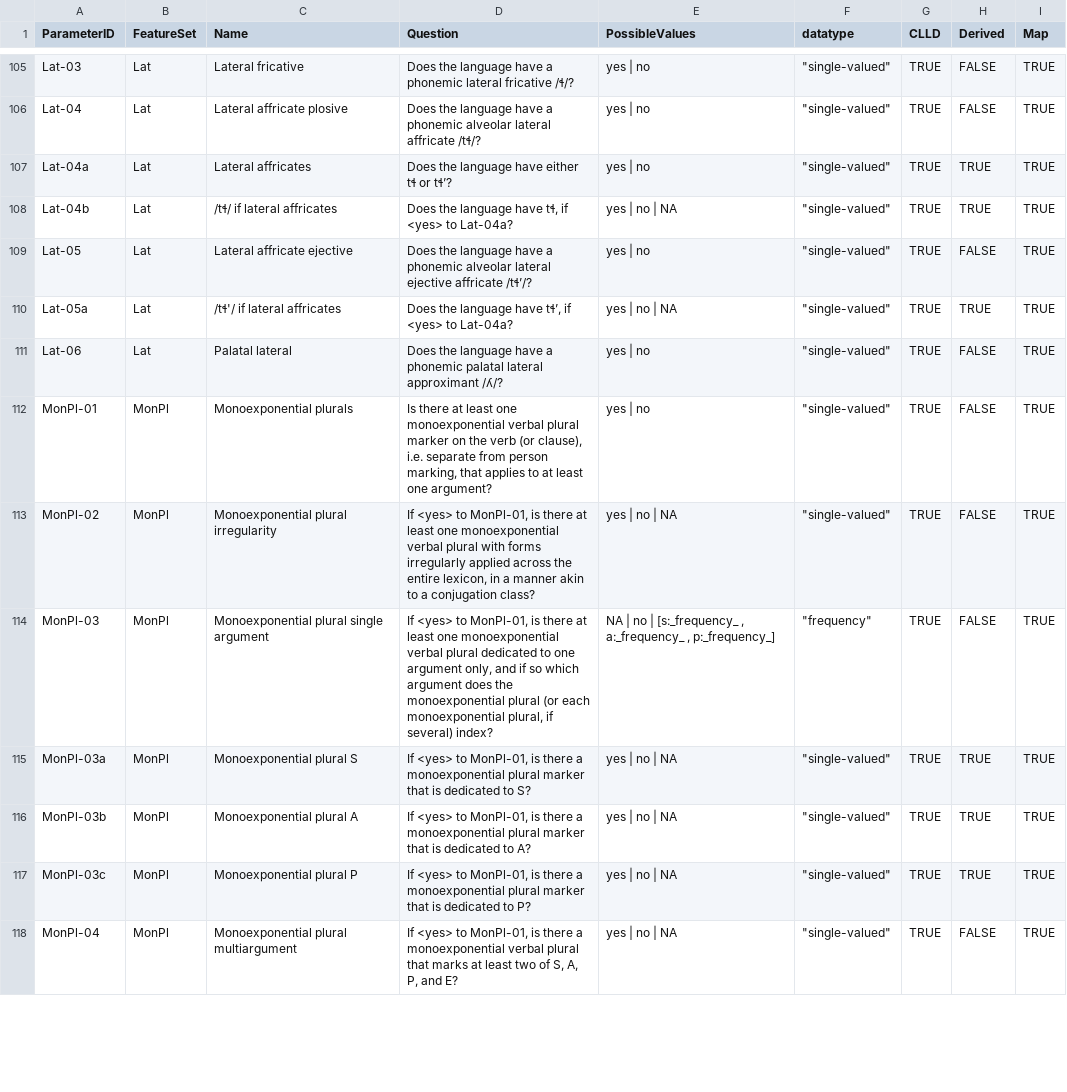
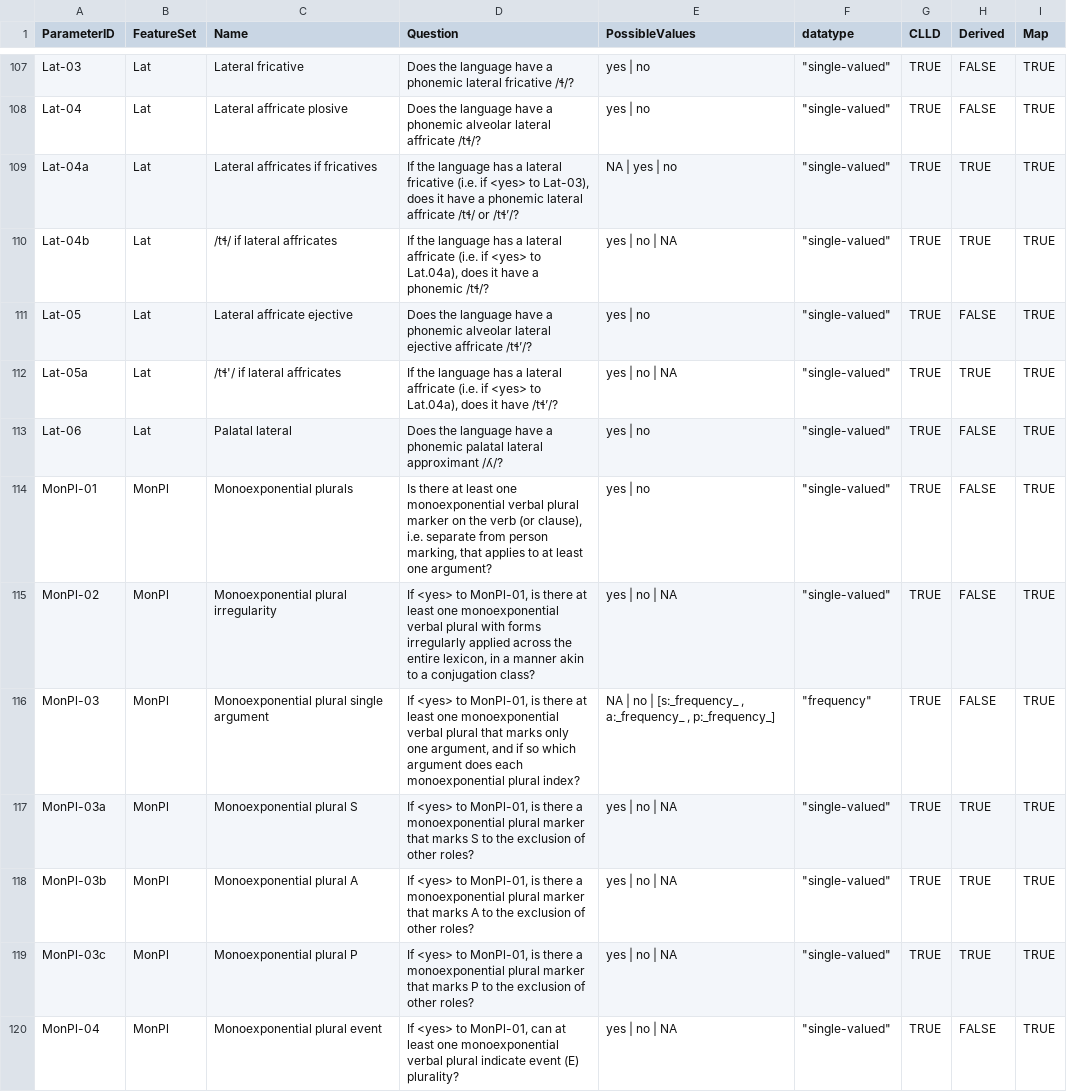
Before and after one commit to PaprikaSteiger/ooaclld, a CSV file: cldf/parameters.csv, drawn as a sheet; only a part is shown, gaps mark what is left out; the diff covers the shown part only.

Commit message:
Updated CLDF

```diff
--- a/cldf/parameters.csv
+++ b/cldf/parameters.csv
@@ -106,6 +108,6 @@
 "Lat-04","Lat","Lateral affricate plosive","Does the language have a phonemic alveolar lateral affricate /tɬ/?","yes | no","""single-valued""","TRUE","FALSE","TRUE"
-"Lat-04a","Lat","Lateral affricates","Does the language have either tɬ or tɬ’?","yes | no","""single-valued""","TRUE","TRUE","TRUE"
-"Lat-04b","Lat","/tɬ/ if lateral affricates","Does the language have tɬ, if <yes> to Lat-04a?","yes | no | NA","""single-valued""","TRUE","TRUE","TRUE"
+"Lat-04a","Lat","Lateral affricates if fricatives","If the language has a lateral fricative (i.e. if <yes> to Lat-03), does it have a phonemic lateral affricate /tɬ/ or /tɬ’/?","NA | yes | no","""single-valued""","TRUE","TRUE","TRUE"
+"Lat-04b","Lat","/tɬ/ if lateral affricates","If the language has a lateral affricate (i.e. if <yes> to Lat.04a), does it have a phonemic /tɬ/?","yes | no | NA","""single-valued""","TRUE","TRUE","TRUE"
 "Lat-05","Lat","Lateral affricate ejective","Does the language have a phonemic alveolar lateral ejective affricate /tɬ’/?","yes | no","""single-valued""","TRUE","FALSE","TRUE"
-"Lat-05a","Lat","/tɬ'/ if lateral affricates","Does the language have tɬ’, if <yes> to Lat-04a?","yes | no | NA","""single-valued""","TRUE","TRUE","TRUE"
+"Lat-05a","Lat","/tɬ'/ if lateral affricates","If the language has a lateral affricate (i.e. if <yes> to Lat.04a), does it have /tɬ’/?","yes | no | NA","""single-valued""","TRUE","TRUE","TRUE"
 "Lat-06","Lat","Palatal lateral","Does the language have a phonemic palatal lateral approximant /ʎ/?","yes | no","""single-valued""","TRUE","FALSE","TRUE"
@@ -113,6 +115,6 @@
 "MonPl-02","MonPl","Monoexponential plural irregularity","If <yes> to MonPl-01, is there at least one monoexponential verbal plural with forms irregularly applied across the entire lexicon, in a manner akin to a conjugation class?","yes | no | NA","""single-valued""","TRUE","FALSE","TRUE"
-"MonPl-03","MonPl","Monoexponential plural single argument","If <yes> to MonPl-01, is there at least one monoexponential verbal plural dedicated to one argument only, and if so which argument does the monoexponential plural (or each monoexponential plural, if several) index?","NA | no | [s:_frequency_ , a:_frequency_ , p:_frequency_]","""frequency""","TRUE","FALSE","TRUE"
-"MonPl-03a","MonPl","Monoexponential plural S","If <yes> to MonPl-01, is there a monoexponential plural marker that is dedicated to S?","yes | no | NA","""single-valued""","TRUE","TRUE","TRUE"
-"MonPl-03b","MonPl","Monoexponential plural A","If <yes> to MonPl-01, is there a monoexponential plural marker that is dedicated to A?","yes | no | NA","""single-valued""","TRUE","TRUE","TRUE"
-"MonPl-03c","MonPl","Monoexponential plural P","If <yes> to MonPl-01, is there a monoexponential plural marker that is dedicated to P?","yes | no | NA","""single-valued""","TRUE","TRUE","TRUE"
-"MonPl-04","MonPl","Monoexponential plural multiargument","If <yes> to MonPl-01, is there a monoexponential verbal plural that marks at least two of S, A, P, and E?","yes | no | NA","""single-valued""","TRUE","FALSE","TRUE"
+"MonPl-03","MonPl","Monoexponential plural single argument","If <yes> to MonPl-01, is there at least one monoexponential verbal plural that marks only one argument, and if so which argument does each monoexponential plural index?","NA | no | [s:_frequency_ , a:_frequency_ , p:_frequency_]","""frequency""","TRUE","FALSE","TRUE"
+"MonPl-03a","MonPl","Monoexponential plural S","If <yes> to MonPl-01, is there a monoexponential plural marker that marks S to the exclusion of other roles?","yes | no | NA","""single-valued""","TRUE","TRUE","TRUE"
+"MonPl-03b","MonPl","Monoexponential plural A","If <yes> to MonPl-01, is there a monoexponential plural marker that marks A to the exclusion of other roles?","yes | no | NA","""single-valued""","TRUE","TRUE","TRUE"
+"MonPl-03c","MonPl","Monoexponential plural P","If <yes> to MonPl-01, is there a monoexponential plural marker that marks P to the exclusion of other roles?","yes | no | NA","""single-valued""","TRUE","TRUE","TRUE"
+"MonPl-04","MonPl","Monoexponential plural event","If <yes> to MonPl-01, can at least one monoexponential verbal plural indicate event (E) plurality?","yes | no | NA","""single-valued""","TRUE","FALSE","TRUE"
```
Also changed, not shown: 3 added rows, 4 removed rows and 51 edited cells elsewhere in this file, 3 other files.
